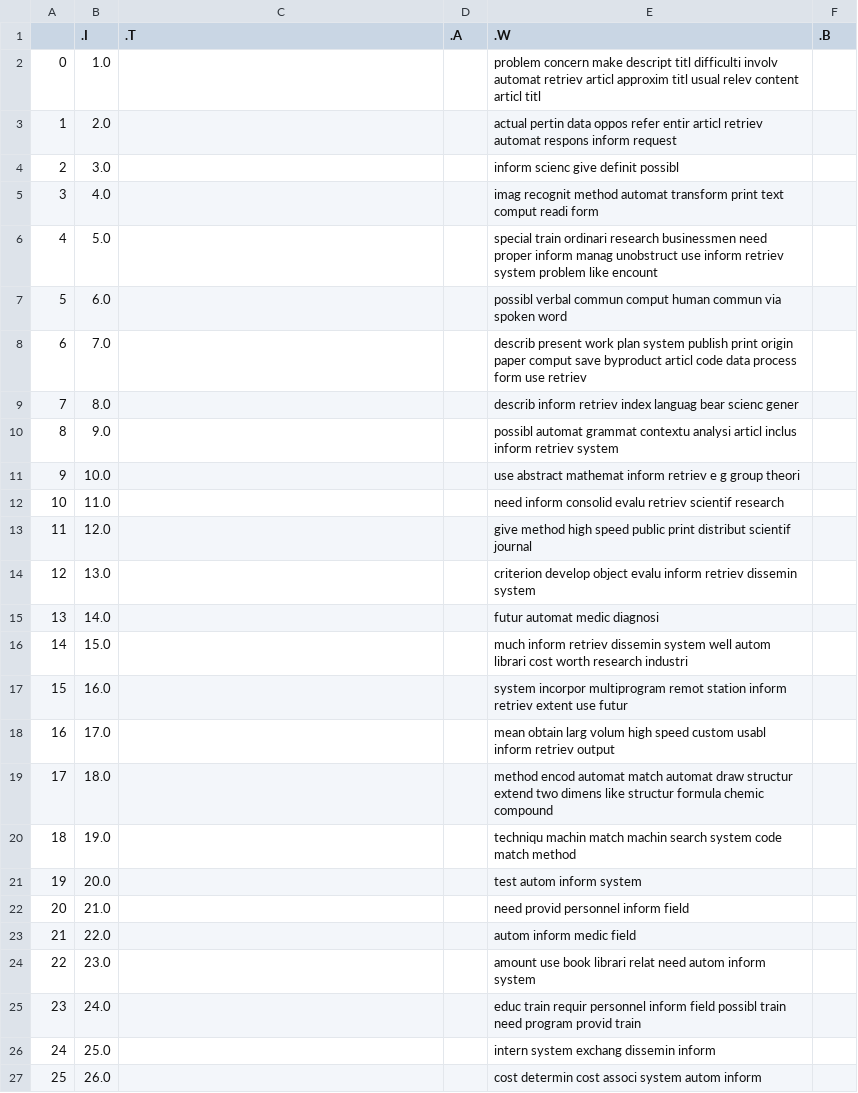
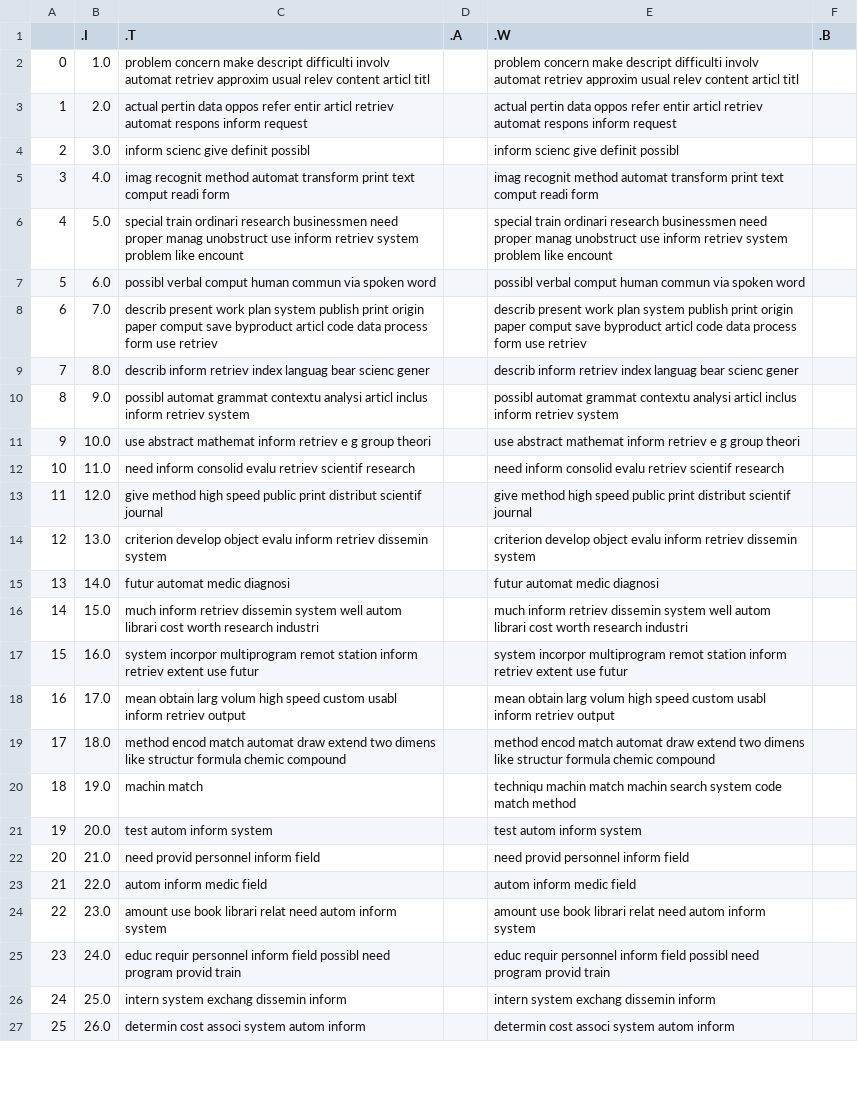
Before and after one commit to sahersoufan/IRProject, a CSV file: system/cisiSys/cisiData/cisiQueryPreprocessed.csv, drawn as a sheet; only a part is shown; the diff covers the shown part only.

```diff
--- a/system/cisiSys/cisiData/cisiQueryPreprocessed.csv
+++ b/system/cisiSys/cisiData/cisiQueryPreprocessed.csv
@@ -1,27 +1,27 @@
 ,.I,.T,.A,.W,.B
-0,1.0,,,problem concern make descript titl difficulti involv automat retriev articl approxim titl usual relev content articl titl,
-1,2.0,,,actual pertin data oppos refer entir articl retriev automat respons inform request,
-2,3.0,,,inform scienc give definit possibl,
-3,4.0,,,imag recognit method automat transform print text comput readi form,
-4,5.0,,,special train ordinari research businessmen need proper inform manag unobstruct use inform retriev system problem like encount,
-5,6.0,,,possibl verbal commun comput human commun via spoken word,
-6,7.0,,,describ present work plan system publish print origin paper comput save byproduct articl code data process form use retriev,
-7,8.0,,,describ inform retriev index languag bear scienc gener,
-8,9.0,,,possibl automat grammat contextu analysi articl inclus inform retriev system,
-9,10.0,,,use abstract mathemat inform retriev e g group theori,
-10,11.0,,,need inform consolid evalu retriev scientif research,
-11,12.0,,,give method high speed public print distribut scientif journal,
-12,13.0,,,criterion develop object evalu inform retriev dissemin system,
-13,14.0,,,futur automat medic diagnosi,
-14,15.0,,,much inform retriev dissemin system well autom librari cost worth research industri,
-15,16.0,,,system incorpor multiprogram remot station inform retriev extent use futur,
-16,17.0,,,mean obtain larg volum high speed custom usabl inform retriev output,
-17,18.0,,,method encod automat match automat draw structur extend two dimens like structur formula chemic compound,
-18,19.0,,,techniqu machin match machin search system code match method,
-19,20.0,,,test autom inform system,
-20,21.0,,,need provid personnel inform field,
-21,22.0,,,autom inform medic field,
-22,23.0,,,amount use book librari relat need autom inform system,
-23,24.0,,,educ train requir personnel inform field possibl train need program provid train,
-24,25.0,,,intern system exchang dissemin inform,
-25,26.0,,,cost determin cost associ system autom inform,
+0,1.0,problem concern make descript difficulti involv automat retriev approxim usual relev content articl titl,,problem concern make descript difficulti involv automat retriev approxim usual relev content articl titl,
+1,2.0,actual pertin data oppos refer entir articl retriev automat respons inform request,,actual pertin data oppos refer entir articl retriev automat respons inform request,
+2,3.0,inform scienc give definit possibl,,inform scienc give definit possibl,
+3,4.0,imag recognit method automat transform print text comput readi form,,imag recognit method automat transform print text comput readi form,
+4,5.0,special train ordinari research businessmen need proper manag unobstruct use inform retriev system problem like encount,,special train ordinari research businessmen need proper manag unobstruct use inform retriev system problem like encount,
+5,6.0,possibl verbal comput human commun via spoken word,,possibl verbal comput human commun via spoken word,
+6,7.0,describ present work plan system publish print origin paper comput save byproduct articl code data process form use retriev,,describ present work plan system publish print origin paper comput save byproduct articl code data process form use retriev,
+7,8.0,describ inform retriev index languag bear scienc gener,,describ inform retriev index languag bear scienc gener,
+8,9.0,possibl automat grammat contextu analysi articl inclus inform retriev system,,possibl automat grammat contextu analysi articl inclus inform retriev system,
+9,10.0,use abstract mathemat inform retriev e g group theori,,use abstract mathemat inform retriev e g group theori,
+10,11.0,need inform consolid evalu retriev scientif research,,need inform consolid evalu retriev scientif research,
+11,12.0,give method high speed public print distribut scientif journal,,give method high speed public print distribut scientif journal,
+12,13.0,criterion develop object evalu inform retriev dissemin system,,criterion develop object evalu inform retriev dissemin system,
+13,14.0,futur automat medic diagnosi,,futur automat medic diagnosi,
+14,15.0,much inform retriev dissemin system well autom librari cost worth research industri,,much inform retriev dissemin system well autom librari cost worth research industri,
+15,16.0,system incorpor multiprogram remot station inform retriev extent use futur,,system incorpor multiprogram remot station inform retriev extent use futur,
+16,17.0,mean obtain larg volum high speed custom usabl inform retriev output,,mean obtain larg volum high speed custom usabl inform retriev output,
+17,18.0,method encod match automat draw extend two dimens like structur formula chemic compound,,method encod match automat draw extend two dimens like structur formula chemic compound,
+18,19.0,machin match,,techniqu machin match machin search system code match method,
+19,20.0,test autom inform system,,test autom inform system,
+20,21.0,need provid personnel inform field,,need provid personnel inform field,
+21,22.0,autom inform medic field,,autom inform medic field,
+22,23.0,amount use book librari relat need autom inform system,,amount use book librari relat need autom inform system,
+23,24.0,educ requir personnel inform field possibl need program provid train,,educ requir personnel inform field possibl need program provid train,
+24,25.0,intern system exchang dissemin inform,,intern system exchang dissemin inform,
+25,26.0,determin cost associ system autom inform,,determin cost associ system autom inform,
```
Also changed, not shown: 105 edited cells elsewhere in this file, 13 other files.
